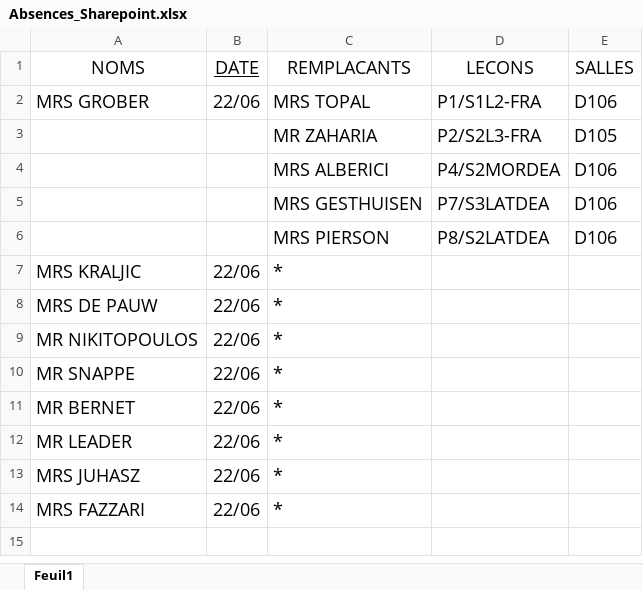
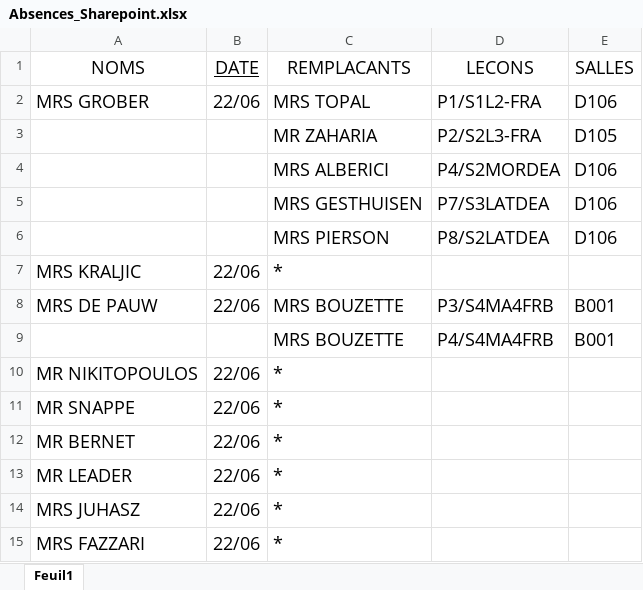
Before and after one commit to MAM-ICT-ADMIN/absences-sec, an Excel workbook: Absences_Sharepoint.xlsx, sheet Feuil1, drawn as a sheet; values as stored, in another font and other column widths than the file's, no borders; the diff names each change by its address in the sheet, - before the commit and + after, or states it on an @@ line.

Commit message:
MAJ absences 2026-06-22 08:30

```diff
--- a/Absences_Sharepoint.xlsx (sheet Feuil1)
+++ b/Absences_Sharepoint.xlsx (sheet Feuil1)
-C8 (REMPLACANTS): *
+C8 (REMPLACANTS): MRS BOUZETTE
-D8 (LECONS): (empty)
+D8 (LECONS): P3/S4MA4FRB
-E8 (SALLES): (empty)
+E8 (SALLES): B001
+row 9:  |  | MRS BOUZETTE | P4/S4MA4FRB | B001
```
